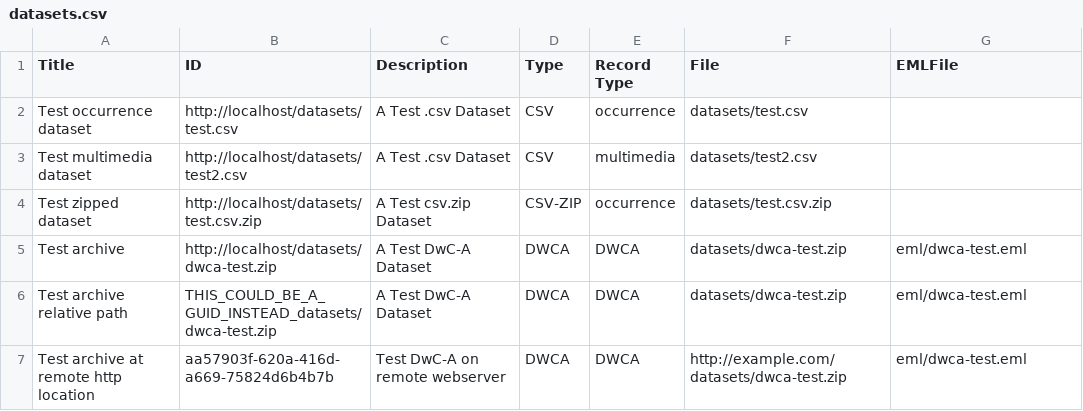
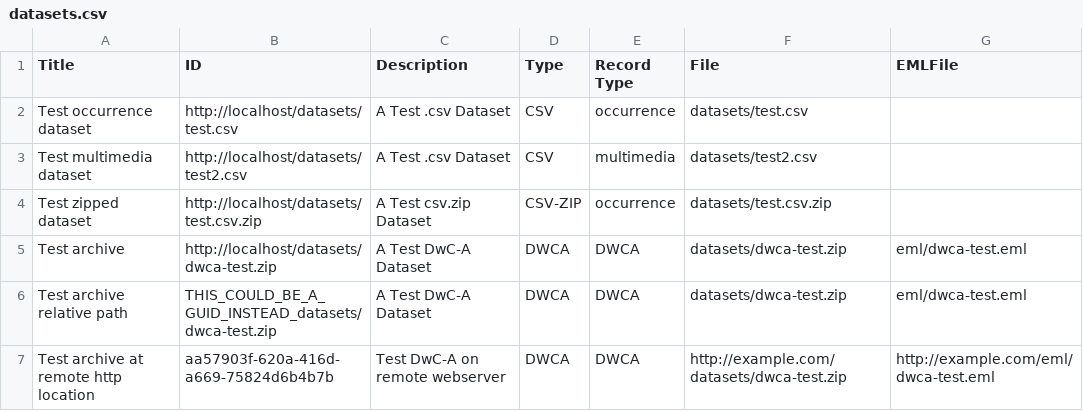
Before and after one commit to iDigBio/idigbio-feeder, a CSV file: datasets.csv, drawn as a sheet.

Commit message:
add ability to specify remote http location of .eml metadata file

```diff
--- a/datasets.csv
+++ b/datasets.csv
@@ -6,2 +6,2 @@
 "Test archive relative path", "THIS_COULD_BE_A_GUID_INSTEAD_datasets/dwca-test.zip","A Test DwC-A Dataset","DWCA","DWCA","datasets/dwca-test.zip","eml/dwca-test.eml"
-"Test archive at remote http location", "aa57903f-620a-416d-a669-75824d6b4b7b","Test DwC-A on remote webserver","DWCA","DWCA","http://example.com/datasets/dwca-test.zip","eml/dwca-test.eml"
+"Test archive at remote http location", "aa57903f-620a-416d-a669-75824d6b4b7b","Test DwC-A on remote webserver","DWCA","DWCA","http://example.com/datasets/dwca-test.zip","http://example.com/eml/dwca-test.eml"
```
Also changed, not shown: 1 other file.
